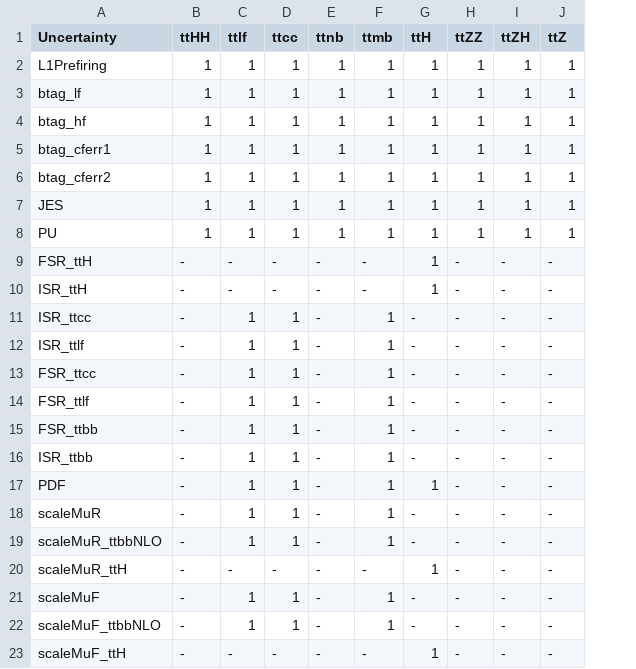
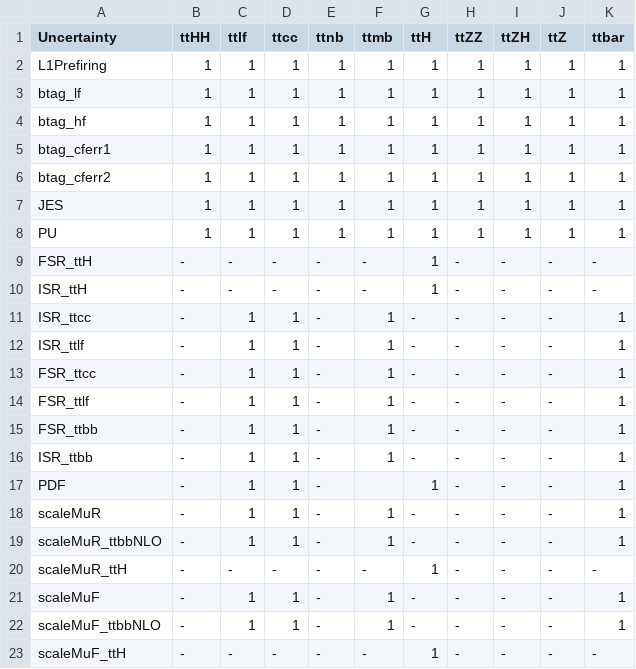
Before and after one commit to wweiphy/TTHHRun2UL_DNN, a CSV file: datacard/combineRun2/histo-name-merge.csv, drawn as a sheet; the diff names each change by its address in the sheet, - before the commit and + after, or states it on an @@ line.

```diff
--- a/datacard/combineRun2/histo-name-merge.csv
+++ b/datacard/combineRun2/histo-name-merge.csv
+column K (ttbar), rows 2-23: 1 | 1 | 1 | 1 | 1 | 1 | 1 | - | - | 1 | 1 | 1 | 1 | 1 | 1 | 1 | 1 | 1 | - | 1 | 1 | -
-F17 (ttmb): 1
+F17 (ttmb): (empty)
```
Also changed, not shown: 1 other file.
